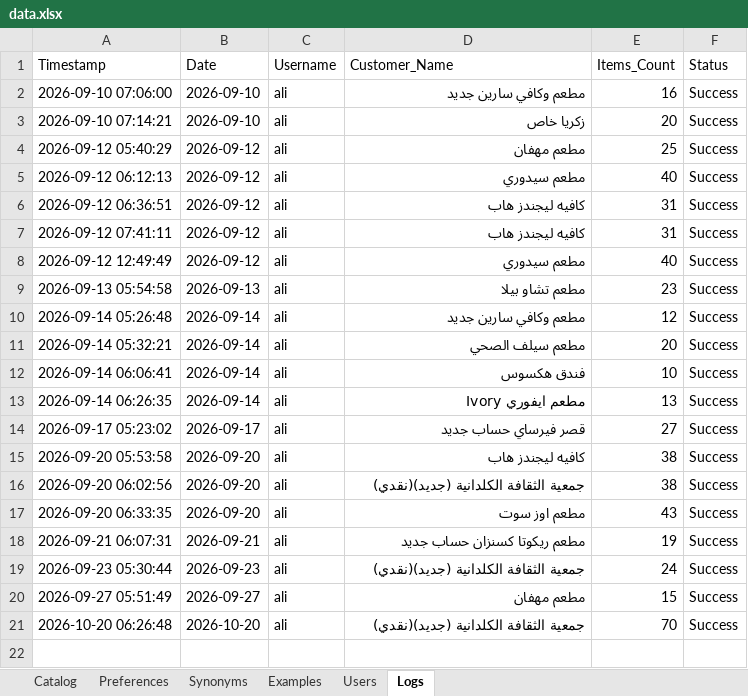
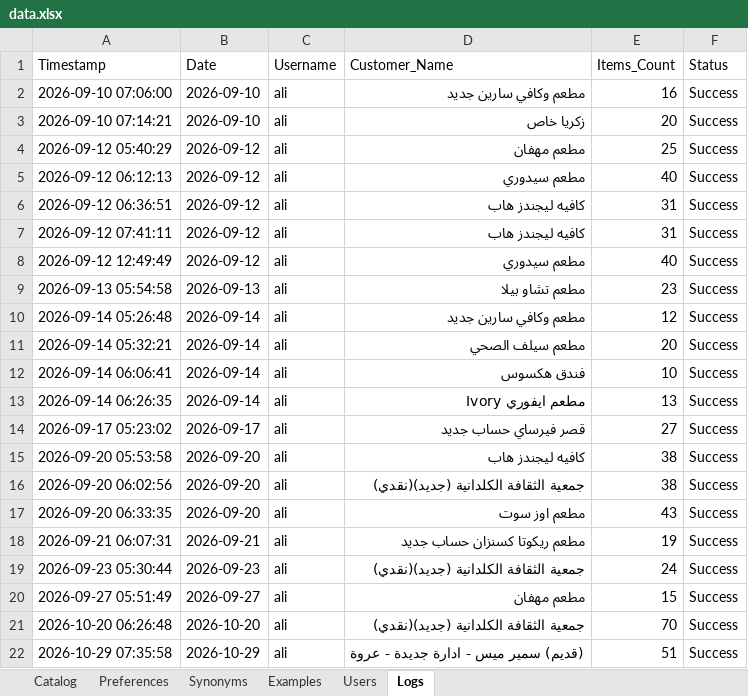
Before and after one commit to aliothman1997/order-entry-system, an Excel workbook: data.xlsx, sheet Logs, drawn as a sheet; values as stored, in another font and other column widths than the file's, no borders; the diff names each change by its address in the sheet, - before the commit and + after, or states it on an @@ line.

Commit message:
تسجيل عملية طلبية جديدة لـ (قديم) سمير ميس - ادارة جديدة - عروة

```diff
--- a/data.xlsx (sheet Logs)
+++ b/data.xlsx (sheet Logs)
+row 22: 2026-10-29 07:35:58 | 2026-10-29 | ali | (قديم) سمير ميس - ادارة جديدة - عروة | 51 | Success
```
